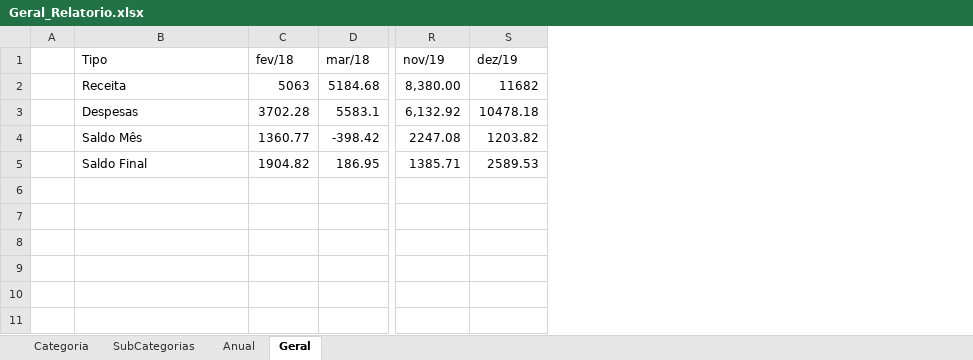
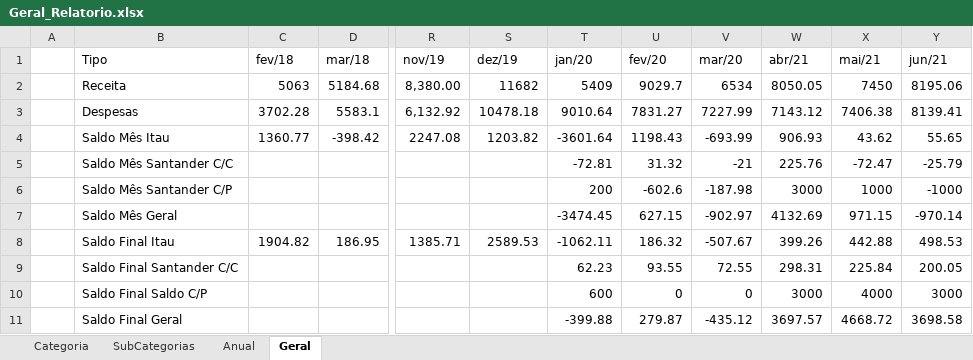
Before and after one commit to andrebonetti/Controle_Financeiro, an Excel workbook: Arquivos/Geral_Relatorio.xlsx, sheet Geral, drawn as a sheet; only a part is shown, gaps mark what is left out; values as stored, in another font and other column widths than the file's, no borders; charts and pictures and table styles not drawn; addresses are those after the commit; rows hold the shown columns only; the diff names each change by its address in the sheet, - before the commit and + after, or states it on an @@ line.

```diff
--- a/Arquivos/Geral_Relatorio.xlsx (sheet Geral)
+++ b/Arquivos/Geral_Relatorio.xlsx (sheet Geral)
+column T (jan/20), rows 2-4: 5409 | 9010.64 | -3601.64; row 8: -1062.11
+column U (fev/20), rows 2-4: 9029.7 | 7831.27 | 1198.43; row 8: 186.32
+column V (mar/20), rows 2-4: 6534 | 7227.99 | -693.99; row 8: -507.67
+column W (abr/21), rows 2-4: 8050.05 | 7143.12 | 906.93; row 8: 399.26
+column X (mai/21), rows 2-4: 7450 | 7406.38 | 43.62; row 8: 442.88
+column Y (jun/21), rows 2-4: 8195.06 | 8139.41 | 55.65; row 8: 498.53
-B4 (Tipo): Saldo Mês
+B4 (Tipo): Saldo Mês Itau
+row 5:  | Saldo Mês Santander C/C |  |  |  |  | -72.81 | 31.32 | -21 | 225.76 | -72.47 | -25.79
+row 6:  | Saldo Mês Santander C/P |  |  |  |  | 200 | -602.6 | -187.98 | 3000 | 1000 | -1000
+row 7:  | Saldo Mês Geral |  |  |  |  | -3474.45 | 627.15 | -902.97 | 4132.69 | 971.15 | -970.14
-B8 (Tipo): Saldo Final
+B8 (Tipo): Saldo Final Itau
+row 9:  | Saldo Final Santander C/C |  |  |  |  | 62.23 | 93.55 | 72.55 | 298.31 | 225.84 | 200.05
+row 10:  | Saldo Final Saldo C/P |  |  |  |  | 600 | 0 | 0 | 3000 | 4000 | 3000
+row 11:  | Saldo Final Geral |  |  |  |  | -399.88 | 279.87 | -435.12 | 3697.57 | 4668.72 | 3698.58
```
Also changed, not shown: sheet Categoria, formulas that keep their value, charts or pictures, Arquivos/Acerto AP.xlsx, Arquivos/Casamento.xlsx, 29 other files.
